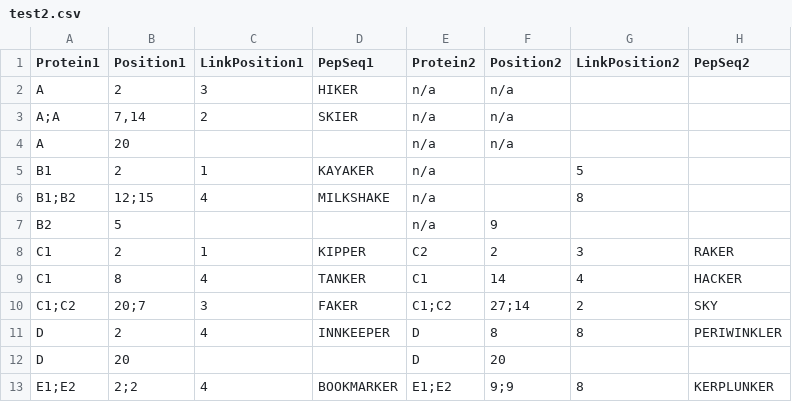
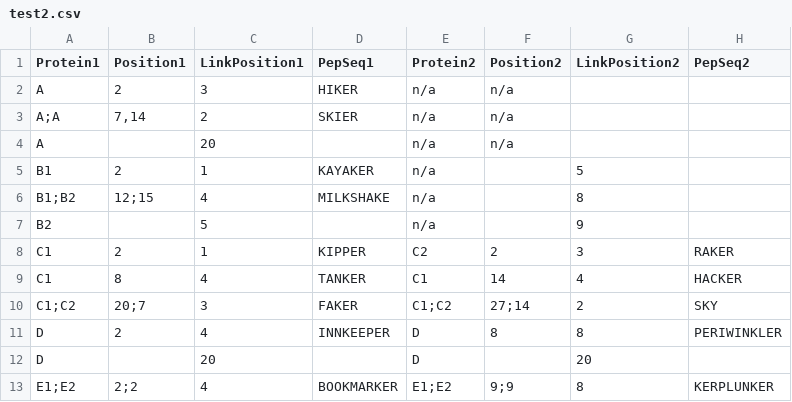
Before and after one commit to colin-combe/crosslink-viewer, a CSV file: data/test2.csv, drawn as a sheet; the diff names each change by its address in the sheet, - before the commit and + after, or states it on an @@ line.

Commit message:
Now, when peptide position and sequence info is ommitted, the absolute position of the link is put in the 'LinkPos' columns. Also, some refactoring of Match.js.

```diff
--- a/data/test2.csv
+++ b/data/test2.csv
-B4 (Position1): 20
+B4 (Position1): (empty)
-C4 (LinkPosition1): (empty)
+C4 (LinkPosition1): 20
-B7 (Position1): 5
+B7 (Position1): (empty)
-C7 (LinkPosition1): (empty)
+C7 (LinkPosition1): 5
-F7 (Position2): 9
+F7 (Position2): (empty)
-G7 (LinkPosition2): (empty)
+G7 (LinkPosition2): 9
-B12 (Position1): 20
+B12 (Position1): (empty)
-C12 (LinkPosition1): (empty)
+C12 (LinkPosition1): 20
-F12 (Position2): 20
+F12 (Position2): (empty)
-G12 (LinkPosition2): (empty)
+G12 (LinkPosition2): 20
```
Also changed, not shown: 4 other files.
